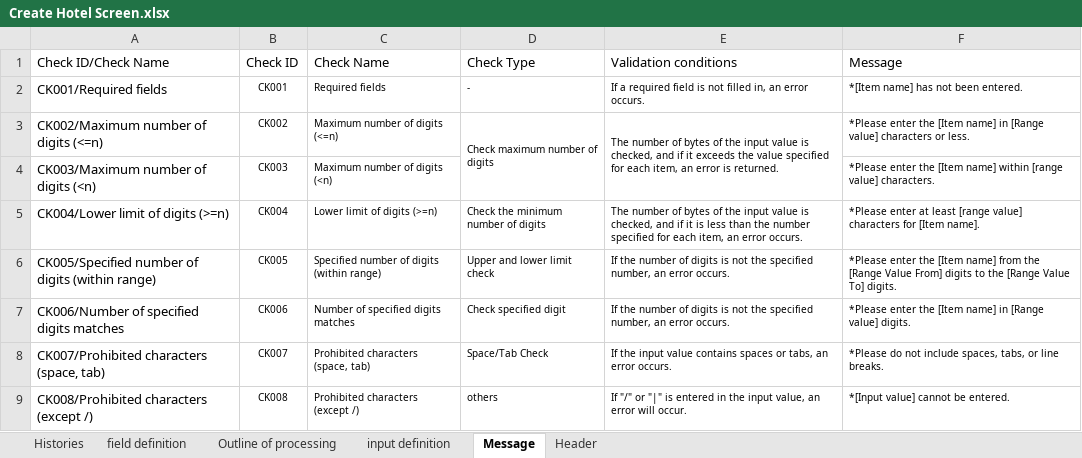
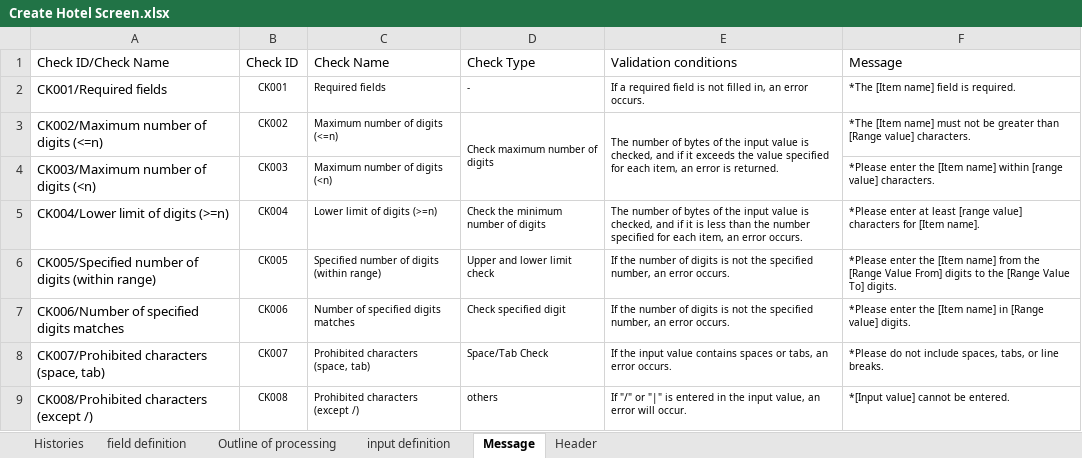
Before and after one commit to leanhuynh/fresher-IDS, an Excel workbook: document/screen/Create Hotel Screen.xlsx, sheet Message, drawn as a sheet; only a part is shown; values as stored, in another font and other column widths than the file's, no borders; the diff names each change by its address in the sheet, - before the commit and + after, or states it on an @@ line.

```diff
--- a/document/screen/Create Hotel Screen.xlsx (sheet Message)
+++ b/document/screen/Create Hotel Screen.xlsx (sheet Message)
-F2 (Message): *[Item name] has not been entered.
+F2 (Message): *The [Item name] field is required.
-F3 (Message): *Please enter the [Item name] in [Range value] characters or less.
+F3 (Message): *The [Item name] must not be greater than [Range value] characters.
```
Also changed, not shown: sheet input definition, 1 other file.
